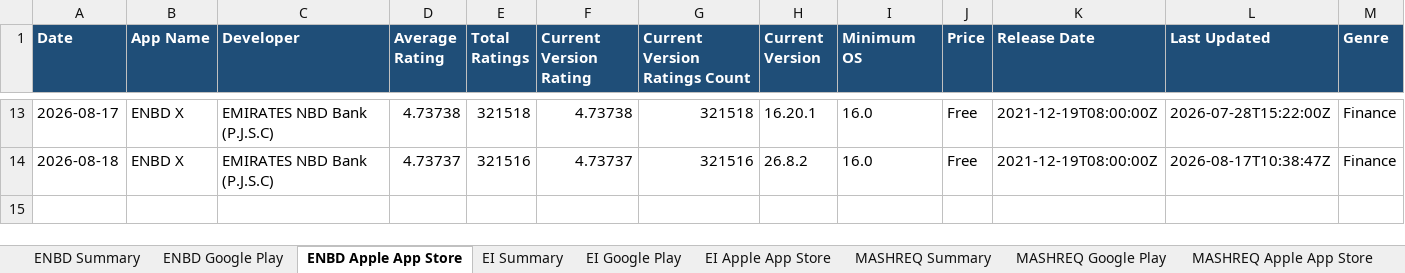
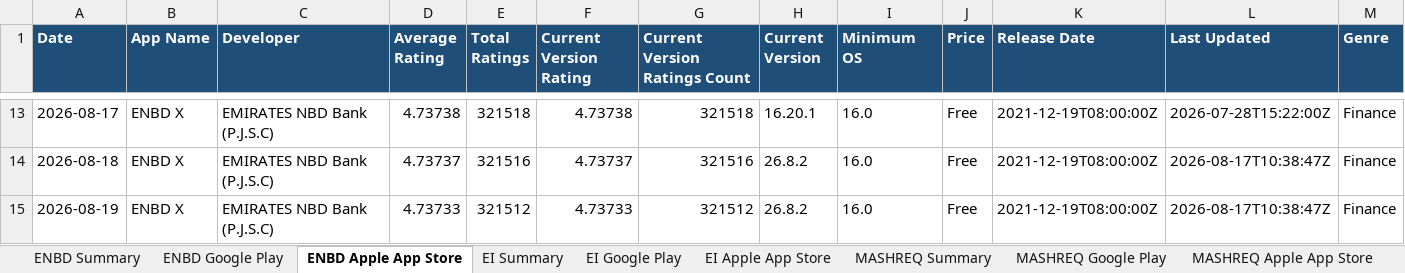
Before and after one commit to felixabraham670706/appstore_daily_run, an Excel workbook: app_ratings_history.xlsx, sheet ENBD Apple App Store, drawn as a sheet; only a part is shown, gaps mark what is left out; values as stored, in another font and other column widths than the file's, no borders; rows hold the shown columns only; the diff names each change by its address in the sheet, - before the commit and + after, or states it on an @@ line.

```diff
--- a/app_ratings_history.xlsx (sheet ENBD Apple App Store)
+++ b/app_ratings_history.xlsx (sheet ENBD Apple App Store)
+row 15: 2026-08-19 | ENBD X | EMIRATES NBD Bank (P.J.S.C) | 4.73733 | 321512 | 4.73733 | 321512 | 26.8.2 | 16.0 | Free | 2021-12-19T08:00:00Z | 2026-08-17T10:38:47Z | Finance
```
Also changed, not shown: sheet RAK Google Play, sheet ADCB Google Play, sheet WIO Google Play, sheet ADCB NEW Google Play, sheet FAB Google Play, sheet ADIB Google Play, 20 more sheets, charts or pictures, 1 other file.
